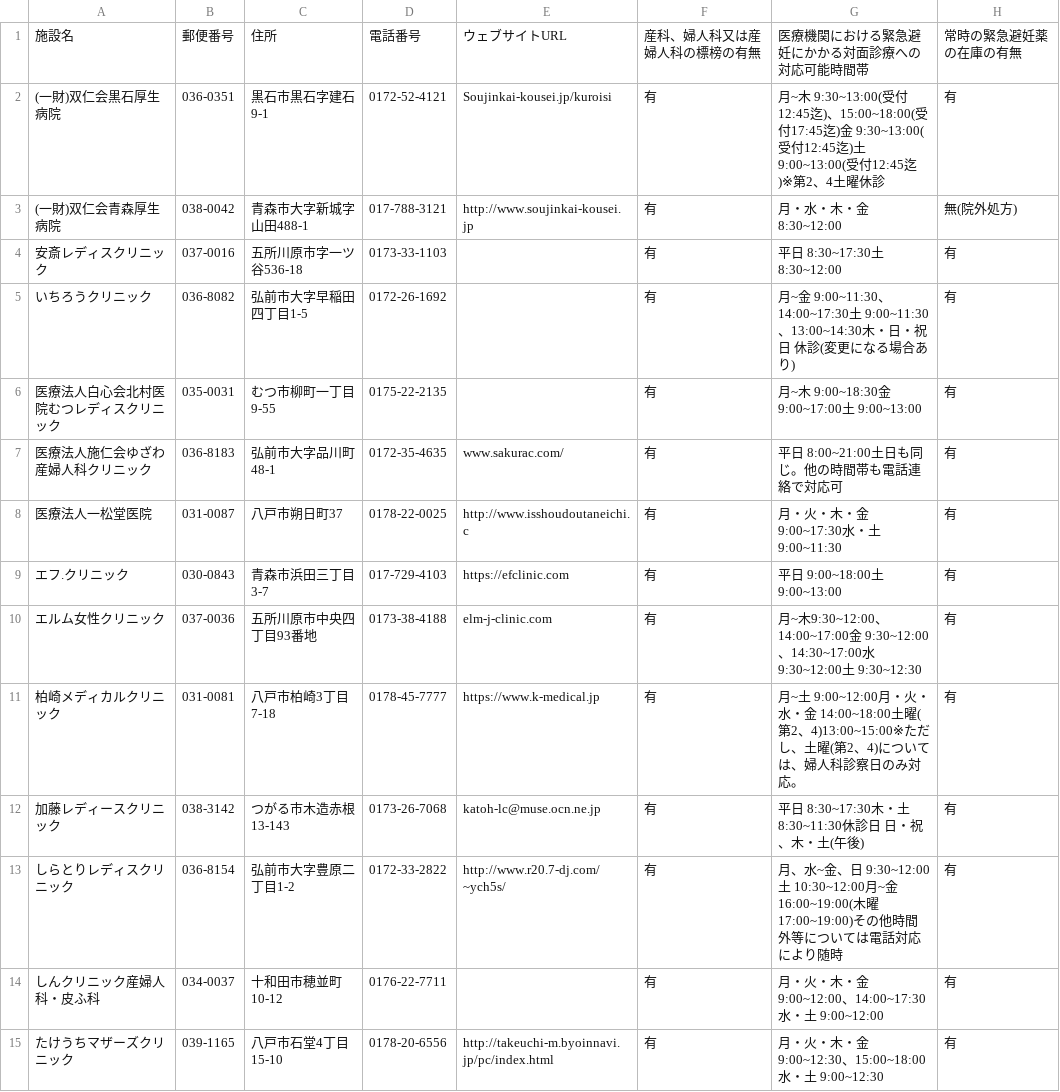
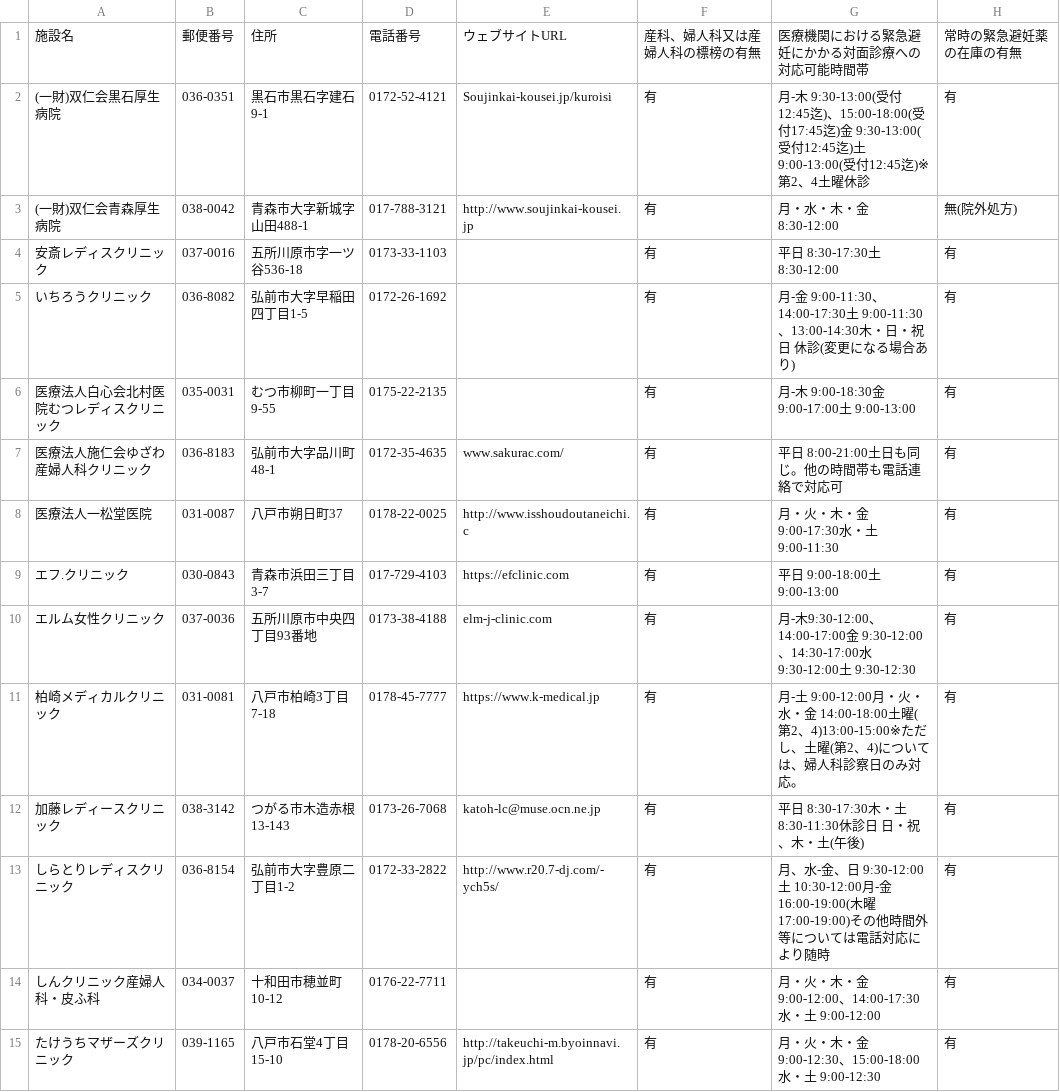
Before and after one commit to kaizumaki/opendata-pdf-to-csv, a CSV file: output_files/02_Aomori.csv, drawn as a sheet; only a part is shown; the diff covers the shown part only.

```diff
--- a/output_files/02_Aomori.csv
+++ b/output_files/02_Aomori.csv
@@ -1,15 +1,15 @@
 施設名,郵便番号,住所,電話番号,ウェブサイトURL,産科、婦人科又は産婦人科の標榜の有無,医療機関における緊急避妊にかかる対面診療への対応可能時間帯,常時の緊急避妊薬の在庫の有無
-(一財)双仁会黒石厚生病院,036-0351,黒石市黒石字建石9-1,0172-52-4121,Soujinkai-kousei.jp/kuroisi,有,月~木 9:30~13:00(受付12:45迄)、15:00~18:00(受付17:45迄)金 9:30~13:00(受付12:45迄)土 9:00~13:00(受付12:45迄)※第2、4土曜休診,有
-(一財)双仁会青森厚生病院,038-0042,青森市大字新城字山田488-1,017-788-3121,http://www.soujinkai-kousei.jp,有,月・水・木・金 8:30~12:00,無(院外処方)
-安斎レディスクリニック,037-0016,五所川原市字一ツ谷536-18,0173-33-1103,,有,平日 8:30~17:30土 8:30~12:00,有
-いちろうクリニック,036-8082,弘前市大字早稲田四丁目1-5,0172-26-1692,,有,月~金 9:00~11:30、14:00~17:30土 9:00~11:30、13:00~14:30木・日・祝日 休診(変更になる場合あり),有
-医療法人白心会北村医院むつレディスクリニック,035-0031,むつ市柳町一丁目9-55,0175-22-2135,,有,月~木 9:00~18:30金 9:00~17:00土 9:00~13:00,有
-医療法人施仁会ゆざわ産婦人科クリニック,036-8183,弘前市大字品川町48-1,0172-35-4635,www.sakurac.com/,有,平日 8:00~21:00土日も同じ。他の時間帯も電話連絡で対応可,有
-医療法人一松堂医院,031-0087,八戸市朔日町37,0178-22-0025,http://www.isshoudoutaneichi.c,有,月・火・木・金 9:00~17:30水・土 9:00~11:30,有
-エフ.クリニック,030-0843,青森市浜田三丁目3-7,017-729-4103,https://efclinic.com,有,平日 9:00~18:00土 9:00~13:00,有
-エルム女性クリニック,037-0036,五所川原市中央四丁目93番地,0173-38-4188,elm-j-clinic.com,有,月~木9:30~12:00、14:00~17:00金 9:30~12:00、14:30~17:00水 9:30~12:00土 9:30~12:30,有
-柏崎メディカルクリニック,031-0081,八戸市柏崎3丁目7-18,0178-45-7777,https://www.k-medical.jp,有,月~土 9:00~12:00月・火・水・金 14:00~18:00土曜(第2、4)13:00~15:00※ただし、土曜(第2、4)については、婦人科診察日のみ対応。,有
-加藤レディースクリニック,038-3142,つがる市木造赤根13-143,0173-26-7068,katoh-lc@muse.ocn.ne.jp,有,平日 8:30~17:30木・土 8:30~11:30休診日 日・祝、木・土(午後),有
-しらとりレディスクリニック,036-8154,弘前市大字豊原二丁目1-2,0172-33-2822,http://www.r20.7-dj.com/~ych5s/,有,月、水~金、日 9:30~12:00土 10:30~12:00月~金 16:00~19:00(木曜 17:00~19:00)その他時間外等については電話対応により随時,有
-しんクリニック産婦人科・皮ふ科,034-0037,十和田市穂並町10-12,0176-22-7711,,有,月・火・木・金 9:00~12:00、14:00~17:30水・土 9:00~12:00,有
-たけうちマザーズクリニック,039-1165,八戸市石堂4丁目15-10,0178-20-6556,http://takeuchi-m.byoinnavi.jp/pc/index.html,有,月・火・木・金 9:00~12:30、15:00~18:00水・土 9:00~12:30,有
+(一財)双仁会黒石厚生病院,036-0351,黒石市黒石字建石9-1,0172-52-4121,Soujinkai-kousei.jp/kuroisi,有,月-木 9:30-13:00(受付12:45迄)、15:00-18:00(受付17:45迄)金 9:30-13:00(受付12:45迄)土 9:00-13:00(受付12:45迄)※第2、4土曜休診,有
+(一財)双仁会青森厚生病院,038-0042,青森市大字新城字山田488-1,017-788-3121,http://www.soujinkai-kousei.jp,有,月・水・木・金 8:30-12:00,無(院外処方)
+安斎レディスクリニック,037-0016,五所川原市字一ツ谷536-18,0173-33-1103,,有,平日 8:30-17:30土 8:30-12:00,有
+いちろうクリニック,036-8082,弘前市大字早稲田四丁目1-5,0172-26-1692,,有,月-金 9:00-11:30、14:00-17:30土 9:00-11:30、13:00-14:30木・日・祝日 休診(変更になる場合あり),有
+医療法人白心会北村医院むつレディスクリニック,035-0031,むつ市柳町一丁目9-55,0175-22-2135,,有,月-木 9:00-18:30金 9:00-17:00土 9:00-13:00,有
+医療法人施仁会ゆざわ産婦人科クリニック,036-8183,弘前市大字品川町48-1,0172-35-4635,www.sakurac.com/,有,平日 8:00-21:00土日も同じ。他の時間帯も電話連絡で対応可,有
+医療法人一松堂医院,031-0087,八戸市朔日町37,0178-22-0025,http://www.isshoudoutaneichi.c,有,月・火・木・金 9:00-17:30水・土 9:00-11:30,有
+エフ.クリニック,030-0843,青森市浜田三丁目3-7,017-729-4103,https://efclinic.com,有,平日 9:00-18:00土 9:00-13:00,有
+エルム女性クリニック,037-0036,五所川原市中央四丁目93番地,0173-38-4188,elm-j-clinic.com,有,月-木9:30-12:00、14:00-17:00金 9:30-12:00、14:30-17:00水 9:30-12:00土 9:30-12:30,有
+柏崎メディカルクリニック,031-0081,八戸市柏崎3丁目7-18,0178-45-7777,https://www.k-medical.jp,有,月-土 9:00-12:00月・火・水・金 14:00-18:00土曜(第2、4)13:00-15:00※ただし、土曜(第2、4)については、婦人科診察日のみ対応。,有
+加藤レディースクリニック,038-3142,つがる市木造赤根13-143,0173-26-7068,katoh-lc@muse.ocn.ne.jp,有,平日 8:30-17:30木・土 8:30-11:30休診日 日・祝、木・土(午後),有
+しらとりレディスクリニック,036-8154,弘前市大字豊原二丁目1-2,0172-33-2822,http://www.r20.7-dj.com/-ych5s/,有,月、水-金、日 9:30-12:00土 10:30-12:00月-金 16:00-19:00(木曜 17:00-19:00)その他時間外等については電話対応により随時,有
+しんクリニック産婦人科・皮ふ科,034-0037,十和田市穂並町10-12,0176-22-7711,,有,月・火・木・金 9:00-12:00、14:00-17:30水・土 9:00-12:00,有
+たけうちマザーズクリニック,039-1165,八戸市石堂4丁目15-10,0178-20-6556,http://takeuchi-m.byoinnavi.jp/pc/index.html,有,月・火・木・金 9:00-12:30、15:00-18:00水・土 9:00-12:30,有
```
Also changed, not shown: 19 edited cells elsewhere in this file, output_files/01_Hokkaido.csv, output_files/03_Iwate.csv, 45 other files.
